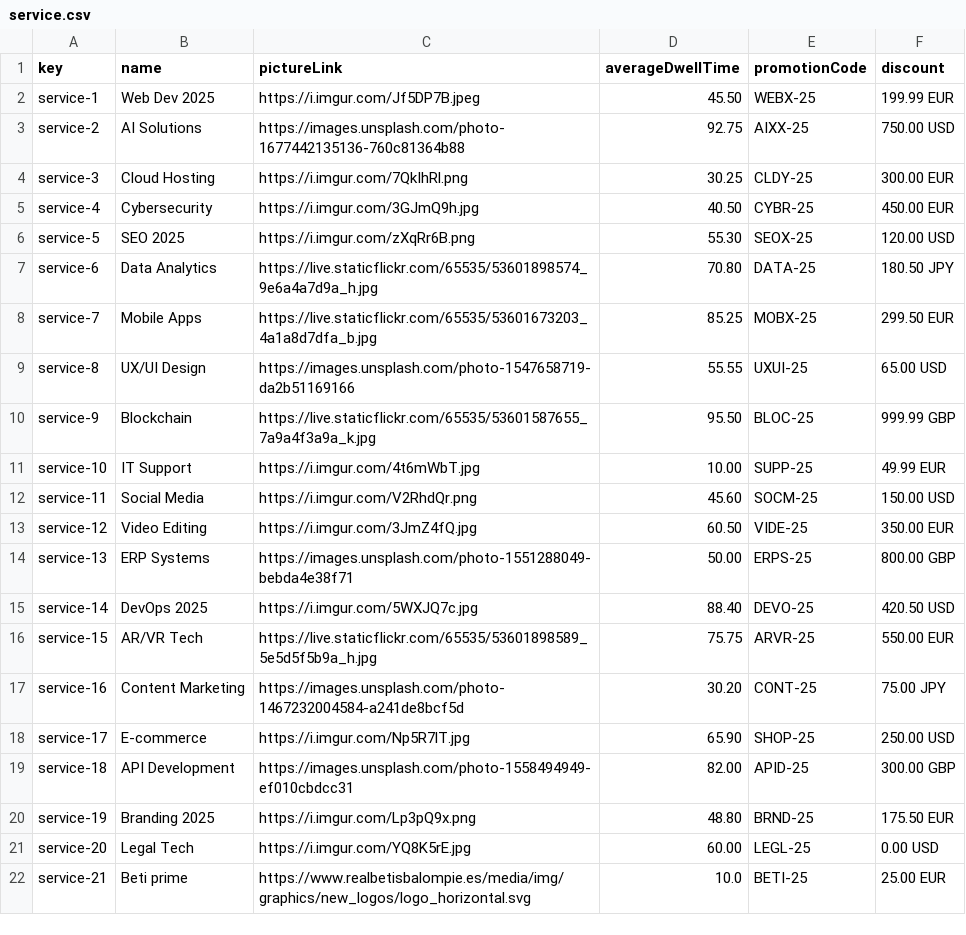
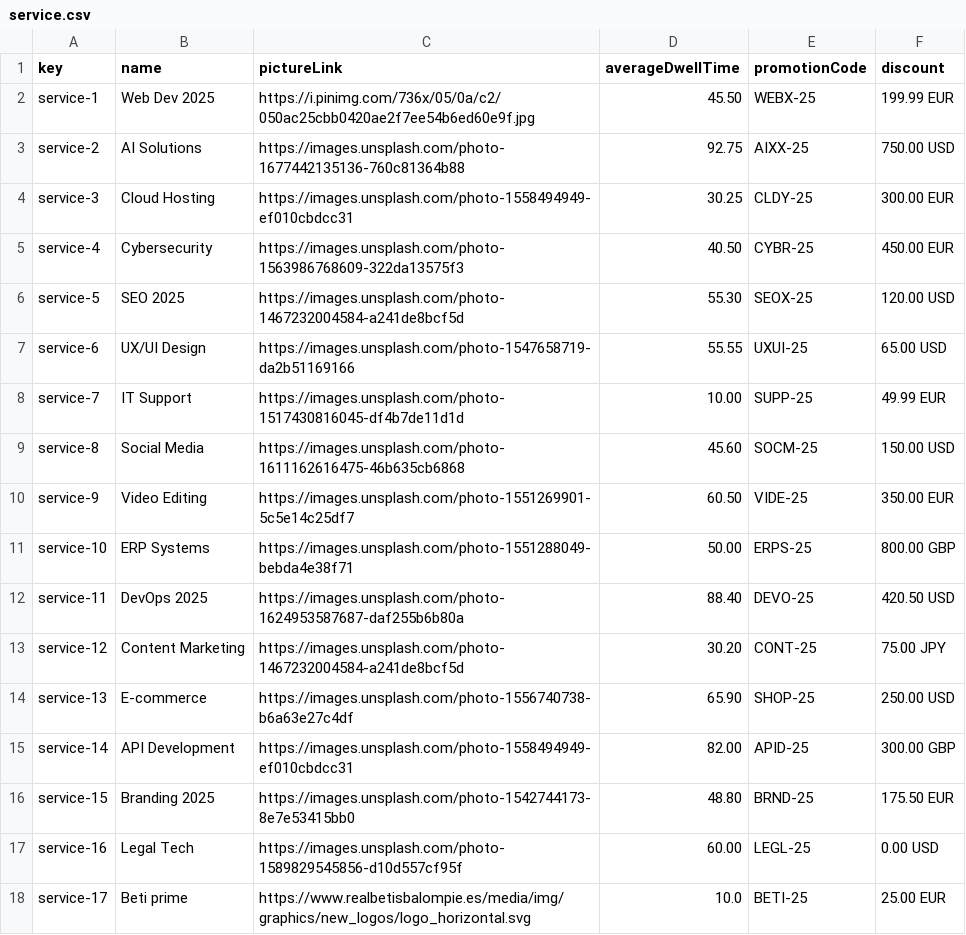
Before and after one commit to javpalgon/Acme-ANS-C2, a CSV file: src/main/resources/WEB-INF/data/sample/service.csv, drawn as a sheet.

```diff
--- a/src/main/resources/WEB-INF/data/sample/service.csv
+++ b/src/main/resources/WEB-INF/data/sample/service.csv
@@ -1,22 +1,18 @@
 key,name,pictureLink,averageDwellTime,promotionCode,discount
-service-1,Web Dev 2025,https://i.imgur.com/Jf5DP7B.jpeg,45.50,WEBX-25,199.99 EUR
+service-1,Web Dev 2025,https://i.pinimg.com/736x/05/0a/c2/050ac25cbb0420ae2f7ee54b6ed60e9f.jpg,45.50,WEBX-25,199.99 EUR
 service-2,AI Solutions,https://images.unsplash.com/photo-1677442135136-760c81364b88,92.75,AIXX-25,750.00 USD
-service-3,Cloud Hosting,https://i.imgur.com/7QkIhRl.png,30.25,CLDY-25,300.00 EUR
-service-4,Cybersecurity,https://i.imgur.com/3GJmQ9h.jpg,40.50,CYBR-25,450.00 EUR
-service-5,SEO 2025,https://i.imgur.com/zXqRr6B.png,55.30,SEOX-25,120.00 USD
-service-6,Data Analytics,https://live.staticflickr.com/65535/53601898574_9e6a4a7d9a_h.jpg,70.80,DATA-25,180.50 JPY
-service-7,Mobile Apps,https://live.staticflickr.com/65535/53601673203_4a1a8d7dfa_b.jpg,85.25,MOBX-25,299.50 EUR
-service-8,UX/UI Design,https://images.unsplash.com/photo-1547658719-da2b51169166,55.55,UXUI-25,65.00 USD
-service-9,Blockchain,https://live.staticflickr.com/65535/53601587655_7a9a4f3a9a_k.jpg,95.50,BLOC-25,999.99 GBP
-service-10,IT Support,https://i.imgur.com/4t6mWbT.jpg,10.00,SUPP-25,49.99 EUR
-service-11,Social Media,https://i.imgur.com/V2RhdQr.png,45.60,SOCM-25,150.00 USD
-service-12,Video Editing,https://i.imgur.com/3JmZ4fQ.jpg,60.50,VIDE-25,350.00 EUR
-service-13,ERP Systems,https://images.unsplash.com/photo-1551288049-bebda4e38f71,50.00,ERPS-25,800.00 GBP
-service-14,DevOps 2025,https://i.imgur.com/5WXJQ7c.jpg,88.40,DEVO-25,420.50 USD
-service-15,AR/VR Tech,https://live.staticflickr.com/65535/53601898589_5e5d5f5b9a_h.jpg,75.75,ARVR-25,550.00 EUR
-service-16,Content Marketing,https://images.unsplash.com/photo-1467232004584-a241de8bcf5d,30.20,CONT-25,75.00 JPY
-service-17,E-commerce,https://i.imgur.com/Np5R7lT.jpg,65.90,SHOP-25,250.00 USD
-service-18,API Development,https://images.unsplash.com/photo-1558494949-ef010cbdcc31,82.00,APID-25,300.00 GBP
-service-19,Branding 2025,https://i.imgur.com/Lp3pQ9x.png,48.80,BRND-25,175.50 EUR
-service-20,Legal Tech,https://i.imgur.com/YQ8K5rE.jpg,60.00,LEGL-25,0.00 USD
-service-21,Beti prime,https://www.realbetisbalompie.es/media/img/graphics/new_logos/logo_horizontal.svg,10.0,BETI-25,25.00 EUR
+service-3,Cloud Hosting,https://images.unsplash.com/photo-1558494949-ef010cbdcc31,30.25,CLDY-25,300.00 EUR
+service-4,Cybersecurity,https://images.unsplash.com/photo-1563986768609-322da13575f3,40.50,CYBR-25,450.00 EUR
+service-5,SEO 2025,https://images.unsplash.com/photo-1467232004584-a241de8bcf5d,55.30,SEOX-25,120.00 USD
+service-6,UX/UI Design,https://images.unsplash.com/photo-1547658719-da2b51169166,55.55,UXUI-25,65.00 USD
+service-7,IT Support,https://images.unsplash.com/photo-1517430816045-df4b7de11d1d,10.00,SUPP-25,49.99 EUR
+service-8,Social Media,https://images.unsplash.com/photo-1611162616475-46b635cb6868,45.60,SOCM-25,150.00 USD
+service-9,Video Editing,https://images.unsplash.com/photo-1551269901-5c5e14c25df7,60.50,VIDE-25,350.00 EUR
+service-10,ERP Systems,https://images.unsplash.com/photo-1551288049-bebda4e38f71,50.00,ERPS-25,800.00 GBP
+service-11,DevOps 2025,https://images.unsplash.com/photo-1624953587687-daf255b6b80a,88.40,DEVO-25,420.50 USD
+service-12,Content Marketing,https://images.unsplash.com/photo-1467232004584-a241de8bcf5d,30.20,CONT-25,75.00 JPY
+service-13,E-commerce,https://images.unsplash.com/photo-1556740738-b6a63e27c4df,65.90,SHOP-25,250.00 USD
+service-14,API Development,https://images.unsplash.com/photo-1558494949-ef010cbdcc31,82.00,APID-25,300.00 GBP
+service-15,Branding 2025,https://images.unsplash.com/photo-1542744173-8e7e53415bb0,48.80,BRND-25,175.50 EUR
+service-16,Legal Tech,https://images.unsplash.com/photo-1589829545856-d10d557cf95f,60.00,LEGL-25,0.00 USD
+service-17,Beti prime,https://www.realbetisbalompie.es/media/img/graphics/new_logos/logo_horizontal.svg,10.0,BETI-25,25.00 EUR
```
Also changed, not shown: 7 other files.
